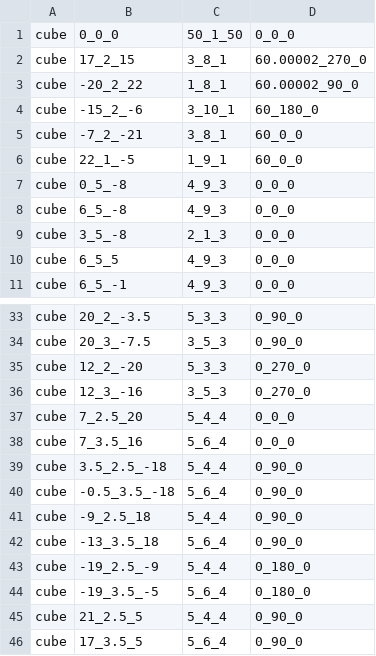
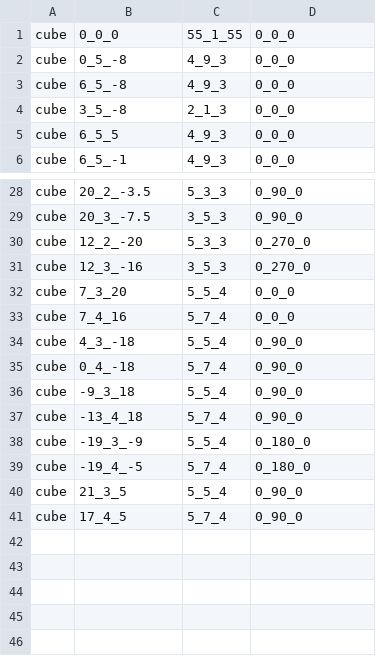
Before and after one commit to wizgame2023/2025-TeamD, a CSV file: Project/media/Levels/levelMap.csv, drawn as a sheet; only a part is shown, gaps mark what is left out.

```diff
--- a/Project/media/Levels/levelMap.csv
+++ b/Project/media/Levels/levelMap.csv
@@ -1,7 +1,2 @@
-cube,0_0_0,50_1_50,0_0_0
-cube,17_2_15,3_8_1,60.00002_270_0
-cube,-20_2_22,1_8_1,60.00002_90_0
-cube,-15_2_-6,3_10_1,60_180_0
-cube,-7_2_-21,3_8_1,60_0_0
-cube,22_1_-5,1_9_1,60_0_0
+cube,0_0_0,55_1_55,0_0_0
 cube,0_5_-8,4_9_3,0_0_0
@@ -36,11 +31,11 @@ cube,12_2_-20,5_3_3,0_270_0
 cube,12_3_-16,3_5_3,0_270_0
-cube,7_2.5_20,5_4_4,0_0_0
-cube,7_3.5_16,5_6_4,0_0_0
-cube,3.5_2.5_-18,5_4_4,0_90_0
-cube,-0.5_3.5_-18,5_6_4,0_90_0
-cube,-9_2.5_18,5_4_4,0_90_0
-cube,-13_3.5_18,5_6_4,0_90_0
-cube,-19_2.5_-9,5_4_4,0_180_0
-cube,-19_3.5_-5,5_6_4,0_180_0
-cube,21_2.5_5,5_4_4,0_90_0
-cube,17_3.5_5,5_6_4,0_90_0
+cube,7_3_20,5_5_4,0_0_0
+cube,7_4_16,5_7_4,0_0_0
+cube,4_3_-18,5_5_4,0_90_0
+cube,0_4_-18,5_7_4,0_90_0
+cube,-9_3_18,5_5_4,0_90_0
+cube,-13_4_18,5_7_4,0_90_0
+cube,-19_3_-9,5_5_4,0_180_0
+cube,-19_4_-5,5_7_4,0_180_0
+cube,21_3_5,5_5_4,0_90_0
+cube,17_4_5,5_7_4,0_90_0
```
Also changed, not shown: 6 other files.
